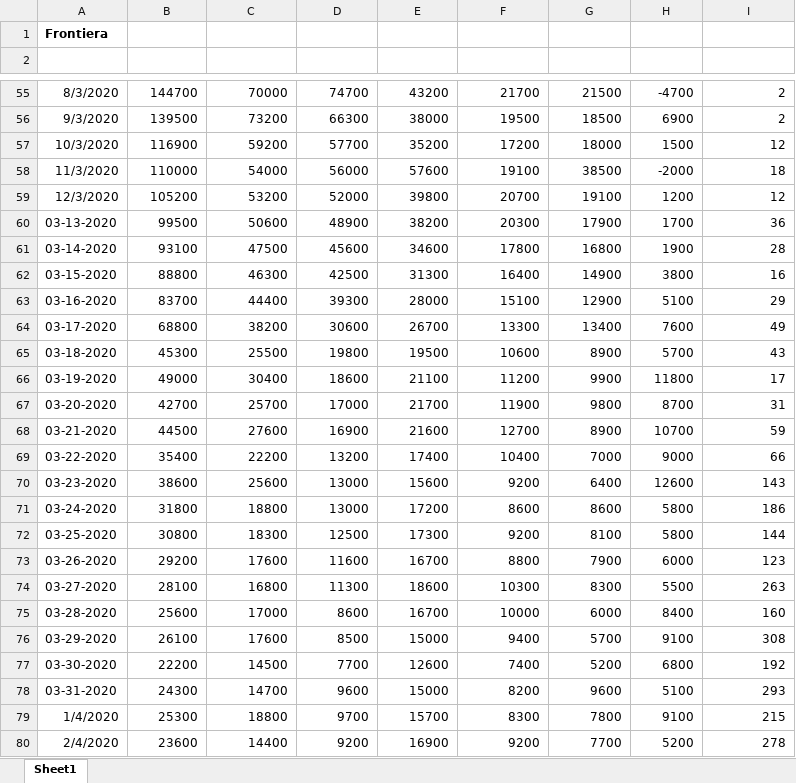
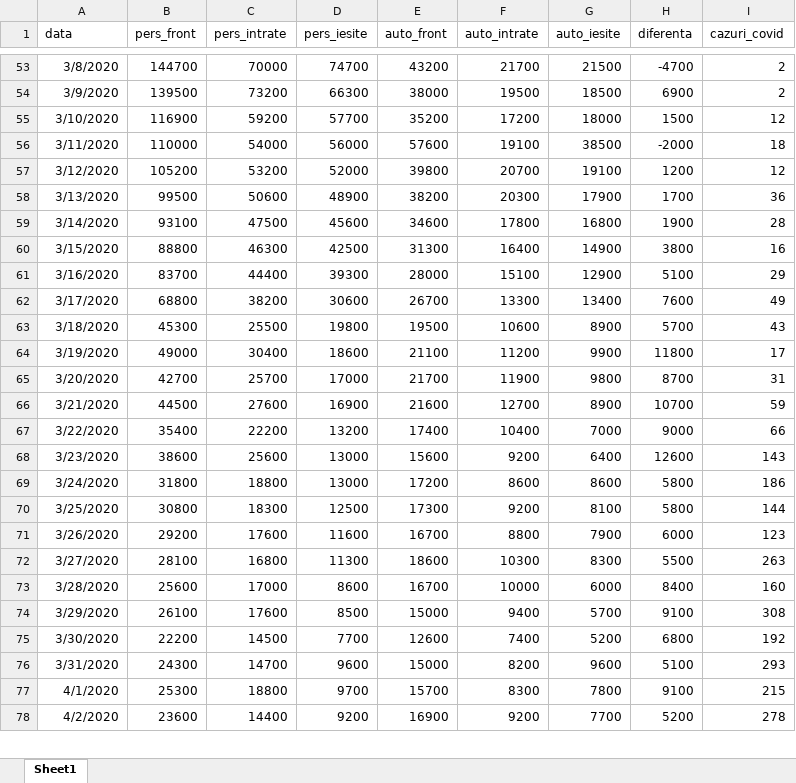
Before and after one commit to nor24o/Practica_covid19_UTCN, an Excel workbook: Database/Campean/Frontiera(mai e de lucrat la el).xlsx, sheet Sheet1, drawn as a sheet; only a part is shown, gaps mark what is left out; values as stored, in another font and other column widths than the file's, no borders; removed rows and columns are numbered as before the commit, all else as after; the diff covers the shown part only; the diff names each change by its address in the sheet, - before the commit and + after, or states it on an @@ line.

```diff
--- a/Database/Campean/Frontiera(mai e de lucrat la el).xlsx (sheet Sheet1)
+++ b/Database/Campean/Frontiera(mai e de lucrat la el).xlsx (sheet Sheet1)
-row 1: Frontiera
-row 1: (empty)
+row 1: data | pers_front | pers_intrate | pers_iesite | auto_front | auto_intrate | auto_iesite | diferenta | cazuri_covid
-A53 (data): 8/3/2020
+A53 (data): 3/8/2020
-A54 (data): 9/3/2020
+A54 (data): 3/9/2020
-A55 (data): 10/3/2020
+A55 (data): 3/10/2020
-A56 (data): 11/3/2020
+A56 (data): 3/11/2020
-A57 (data): 12/3/2020
+A57 (data): 3/12/2020
-A58 (data): 03-13-2020
+A58 (data): 3/13/2020
-A59 (data): 03-14-2020
+A59 (data): 3/14/2020
-A60 (data): 03-15-2020
+A60 (data): 3/15/2020
-A61 (data): 03-16-2020
+A61 (data): 3/16/2020
-A62 (data): 03-17-2020
+A62 (data): 3/17/2020
-A63 (data): 03-18-2020
+A63 (data): 3/18/2020
-A64 (data): 03-19-2020
+A64 (data): 3/19/2020
-A65 (data): 03-20-2020
+A65 (data): 3/20/2020
-A66 (data): 03-21-2020
+A66 (data): 3/21/2020
-A67 (data): 03-22-2020
+A67 (data): 3/22/2020
-A68 (data): 03-23-2020
+A68 (data): 3/23/2020
-A69 (data): 03-24-2020
+A69 (data): 3/24/2020
-A70 (data): 03-25-2020
+A70 (data): 3/25/2020
-A71 (data): 03-26-2020
+A71 (data): 3/26/2020
-A72 (data): 03-27-2020
+A72 (data): 3/27/2020
-A73 (data): 03-28-2020
+A73 (data): 3/28/2020
-A74 (data): 03-29-2020
+A74 (data): 3/29/2020
-A75 (data): 03-30-2020
+A75 (data): 3/30/2020
-A76 (data): 03-31-2020
+A76 (data): 3/31/2020
-A77 (data): 1/4/2020
+A77 (data): 4/1/2020
-A78 (data): 2/4/2020
+A78 (data): 4/2/2020
```
Also changed, not shown: 1 removed row and 163 edited cells elsewhere in this sheet, 1 other file.
